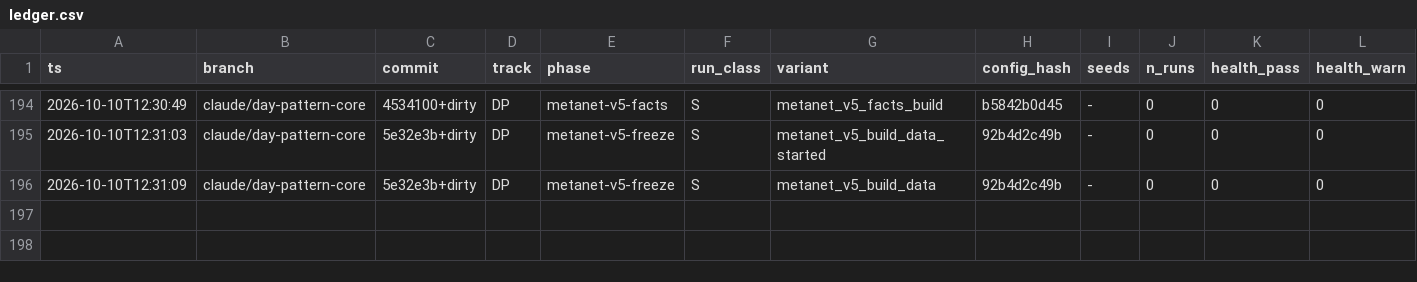
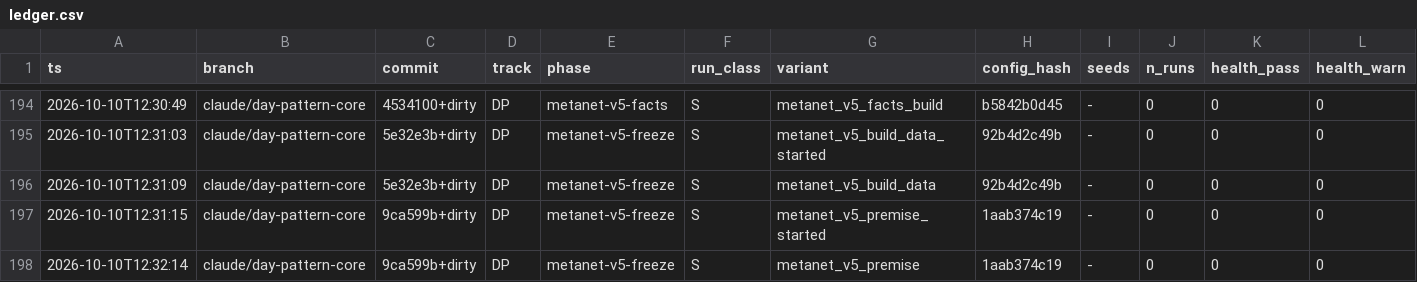
Before and after one commit to nyculescu/phd_speed_harmo_v5, a CSV file: vsl_lab/runs/ledger.csv, drawn as a sheet; only a part is shown, gaps mark what is left out; rows hold the shown columns only; the diff names each change by its address in the sheet, - before the commit and + after, or states it on an @@ line.

```diff
--- a/vsl_lab/runs/ledger.csv
+++ b/vsl_lab/runs/ledger.csv
+row 197: 2026-10-10T12:31:15 | claude/day-pattern-core | 9ca599b+dirty | DP | metanet-v5-freeze | S | metanet_v5_premise_started | 1aab374c19 | - | 0 | 0 | 0
+row 198: 2026-10-10T12:32:14 | claude/day-pattern-core | 9ca599b+dirty | DP | metanet-v5-freeze | S | metanet_v5_premise | 1aab374c19 | - | 0 | 0 | 0
```
Also changed, not shown: 1 other file.
